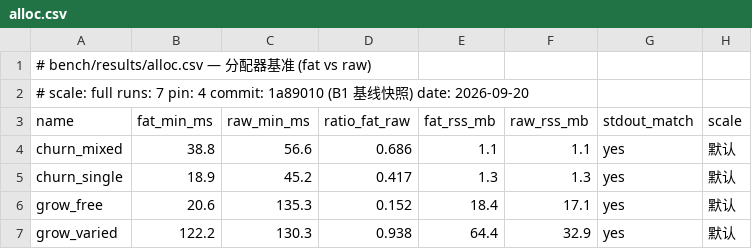
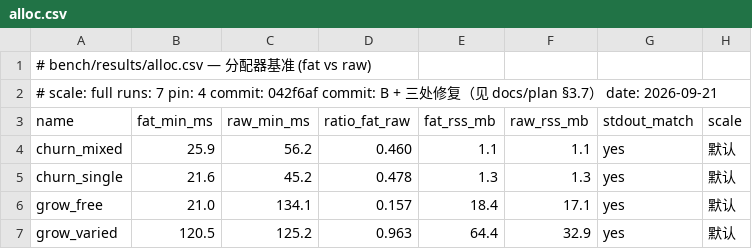
Before and after one commit to FDU-SSR/yian-lang, a CSV file: bench/results/alloc.csv, drawn as a sheet.

Commit message:
perf(fatptr): 采用变体 B（统一锁表 + 8 B 块头）+ 三处优化器修复
变体 B 落地：word = ⟨key:32 | lock:32⟩；全局锁表 __secl_lock_table（[0,2^20) 帧槽、
接着字面量/环境常量槽、其余由分配器发放）；块头 8 B 只剩 extent（元素数，按指针元素大小
折算字节）；live = word≠0 ∧ load32(表项.key)==key（无 kind 分派、无窗口）；del 用表项
anchor_lo32 + data 高 32 位还原负载锚再 -8 得块首。T& 16 B / T[]·str 24 B / T* 24 B。

根因（callgrind + 反汇编 + 优化 IR）：B 初版输在优化器链条被掐断，而不是多几条 ALU——
B1 的锁槽与负载是同一分配的两个常量偏移（BasicAA 证明不别名），live 检查被折叠、批量
初始化被向量化；B 的锁槽在全局数组里，payload store 与它可能别名，锁表 load 既不能提升
也不能折叠（grow_free 的 4 KiB 归零退化成每字节一次检查+movb：3.35e9 条 = 该基准 98%），
copy_struct 的 index 辅助还因变胖掉出内联（2.05e8 次调用 × 39 条 = 总指令一半）。

三处修复：① 锁表发放内联进发射的 IR（自由链非空弹出下标并写回链头，key+1/写 anchor/
组装 word 都在 IR；为空才调 __secl_lock_bump_take）；② cfg/builder.py 新增 __live_known，
dyn[n] value 填充循环登记缓冲出处，load/store 与帧锁同等对待（只跳过 live 项、保留
in_bounds）；③ module.declare 对 index.* 辅助加 alwaysinline。

修复后（min-of-5，pin=4，基线 042f6af）：full 集合 19/22 项 ≤ B1 —— list −51.4%、
deltablue −25.3%、copy_struct −22.7%、havlak −19.9%、json −18.8%、storage −12.1%、
richards −9.0%、queen −8.0%、sieve −7.4%；alloc churn_mixed −33.2%、grow_varied −1.4%、
grow_free +1.9%；仍偏慢三项（已知回退，对象小/检查密集）：towers +8.6%、chase +10.6%、
churn_single +14.3%。raw 对照多在 ±3%~5%（布局噪声）。

门槛：三套件 756/156/99 全绿（fat+raw）、runtime --check --asan 通过、@sizeof/niche 断言与
类型/映射/安全文档同步；数据、根因与否决记录写入 docs/plan §3.7，bench/results 的
full/alloc 刷新为修复后读数。

```diff
--- a/bench/results/alloc.csv
+++ b/bench/results/alloc.csv
@@ -1,7 +1,7 @@
 # bench/results/alloc.csv — 分配器基准 (fat vs raw)
-# scale: full  runs: 7  pin: 4  commit: 1a89010 (B1 基线快照)  date: 2026-09-20
+# scale: full  runs: 7  pin: 4  commit: 042f6af  commit: B + 三处修复（见 docs/plan §3.7）  date: 2026-09-21
 name,fat_min_ms,raw_min_ms,ratio_fat_raw,fat_rss_mb,raw_rss_mb,stdout_match,scale
-churn_mixed,38.8,56.6,0.686,1.1,1.1,yes,默认
-churn_single,18.9,45.2,0.417,1.3,1.3,yes,默认
-grow_free,20.6,135.3,0.152,18.4,17.1,yes,默认
-grow_varied,122.2,130.3,0.938,64.4,32.9,yes,默认
+churn_mixed,25.9,56.2,0.460,1.1,1.1,yes,默认
+churn_single,21.6,45.2,0.478,1.3,1.3,yes,默认
+grow_free,21.0,134.1,0.157,18.4,17.1,yes,默认
+grow_varied,120.5,125.2,0.963,64.4,32.9,yes,默认
```
Also changed, not shown: bench/results/full.csv, 26 other files.
